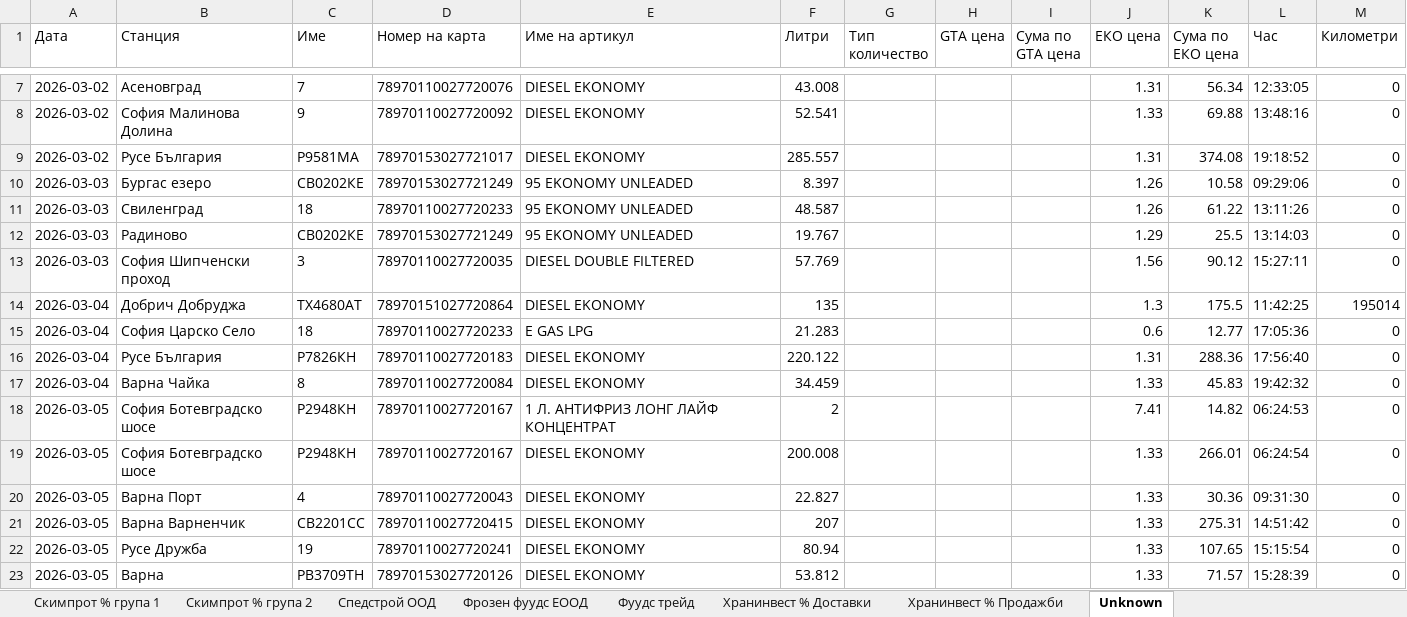
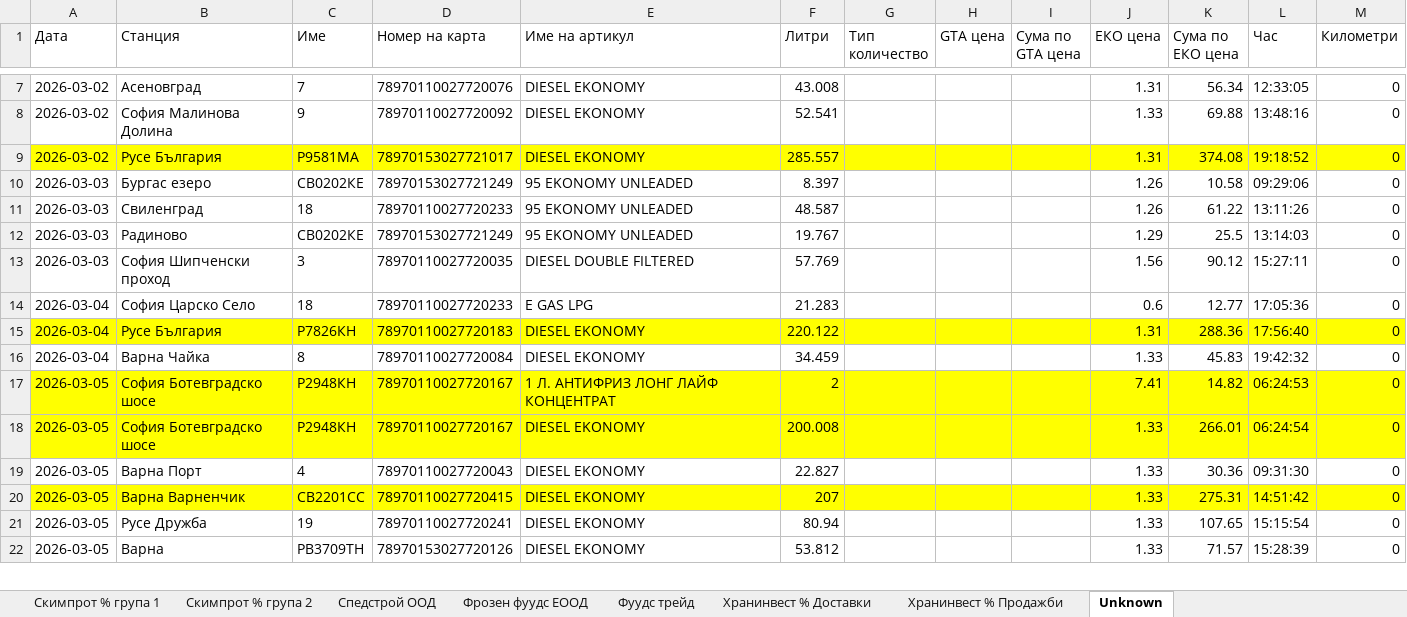
Before and after one commit to plamensve/eko, an Excel workbook: result/eko_transactions.xlsx, sheet Unknown, drawn as a sheet; only a part is shown, gaps mark what is left out; values as stored, in another font and other column widths than the file's, no borders; removed rows and columns are numbered as before the commit, all else as after; the diff covers the shown part only; the diff names each change by its address in the sheet, - before the commit and + after, or states it on an @@ line.

```diff
--- a/result/eko_transactions.xlsx (sheet Unknown)
+++ b/result/eko_transactions.xlsx (sheet Unknown)
-A9:M9 fill: none
+A9:M9 fill: #FFFF00
-row 14: 2026-03-04 | Добрич Добруджа | ТХ4680АТ | 78970151027720864 | DIESEL EKONOMY | 135 |  |  |  | 1.3 | 175.5 | 11:42:25 | 195014
-A15:M15 fill: none
+A15:M15 fill: #FFFF00
-A17:M18 fill: none
+A17:M18 fill: #FFFF00
-A20:M20 fill: none
+A20:M20 fill: #FFFF00
```
Also changed, not shown: cell formats elsewhere in this sheet, sheet Община Добричка, data/cards.xlsx, 5 other files.
